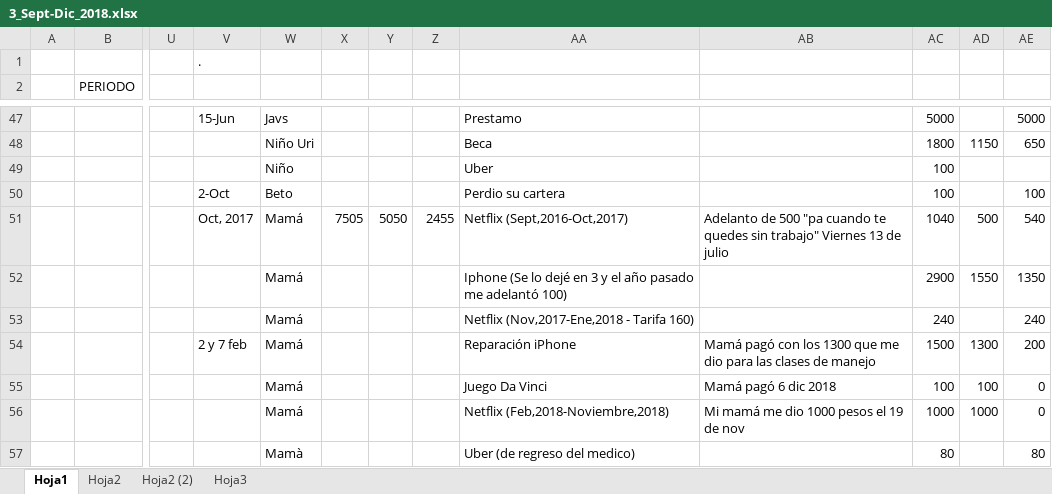
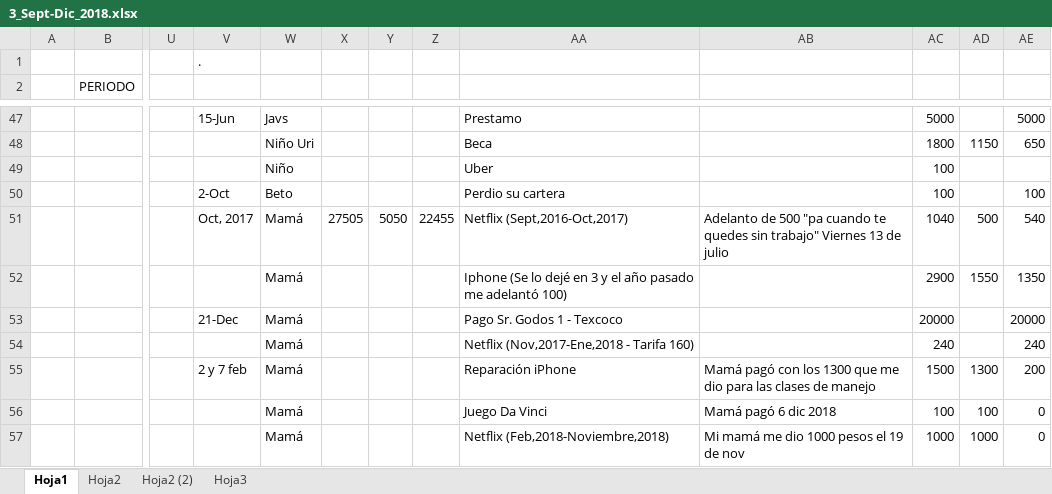
Before and after one commit to Adrifelcha/Adrifelcha, an Excel workbook: Finanzas/3_Sept-Dic_2018.xlsx, sheet Hoja1, drawn as a sheet; only a part is shown, gaps mark what is left out; values as stored, in another font and other column widths than the file's, no cell formats; the diff covers the shown part only; the diff names each change by its address in the sheet, - before the commit and + after, or states it on an @@ line.

Commit message:
Finanzas decembrinas

```diff
--- a/Finanzas/3_Sept-Dic_2018.xlsx (sheet Hoja1)
+++ b/Finanzas/3_Sept-Dic_2018.xlsx (sheet Hoja1)
-X51: 7505
+X51: 27505
-Z51: 2455
+Z51: 22455
-V53: (empty)
+V53: 21-Dec
-AA53: Netflix (Nov,2017-Ene,2018 - Tarifa 160)
+AA53: Pago Sr. Godos 1 - Texcoco
-AC53: 240
+AC53: 20000
-AE53: 240
+AE53: 20000
-V54: 2 y 7 feb
+V54: (empty)
-AA54: Reparación iPhone
+AA54: Netflix (Nov,2017-Ene,2018 - Tarifa 160)
-AB54: Mamá pagó con los 1300 que me dio para las clases de manejo
+AB54: (empty)
-AC54: 1500
+AC54: 240
-AD54: 1300
+AD54: (empty)
-AE54: 200
+AE54: 240
-V55: (empty)
+V55: 2 y 7 feb
-AA55: Juego Da Vinci
+AA55: Reparación iPhone
-AB55: Mamá pagó 6 dic 2018
+AB55: Mamá pagó con los 1300 que me dio para las clases de manejo
-AC55: 100
+AC55: 1500
-AD55: 100
+AD55: 1300
-AE55: 0
+AE55: 200
-AA56: Netflix (Feb,2018-Noviembre,2018)
+AA56: Juego Da Vinci
-AB56: Mi mamá me dio 1000 pesos el 19 de nov
+AB56: Mamá pagó 6 dic 2018
-AC56: 1000
+AC56: 100
-AD56: 1000
+AD56: 100
-W57: Mamà
+W57: Mamá
-AA57: Uber (de regreso del medico)
+AA57: Netflix (Feb,2018-Noviembre,2018)
-AB57: (empty)
+AB57: Mi mamá me dio 1000 pesos el 19 de nov
-AC57: 80
+AC57: 1000
-AD57: (empty)
+AD57: 1000
-AE57: 80
+AE57: 0
```
Also changed, not shown: 3 added rows, 3 removed rows and 77 edited cells elsewhere in this sheet, cell formats, formulas that keep their value.
